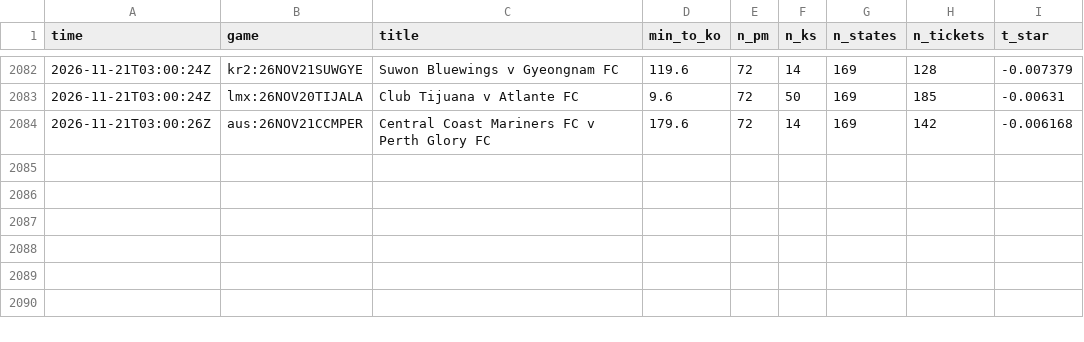
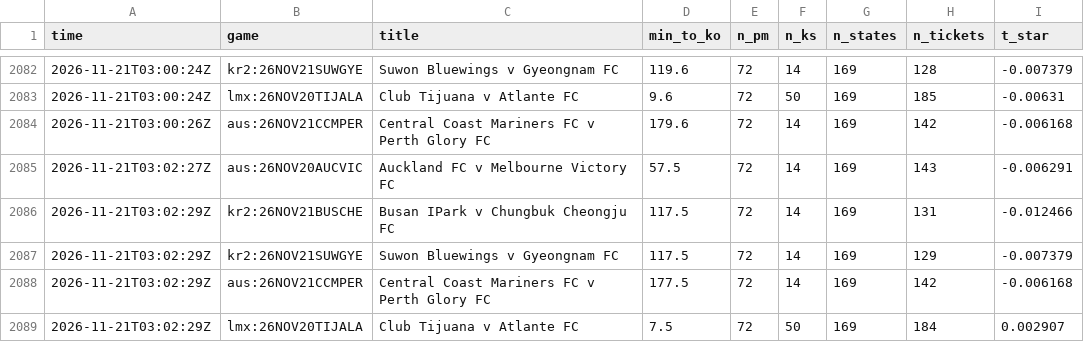
Before and after one commit to TFGdeprova/tfg-upf-test, a CSV file: results/polls/2026-11-21.csv, drawn as a sheet; only a part is shown, gaps mark what is left out.

```diff
--- a/results/polls/2026-11-21.csv
+++ b/results/polls/2026-11-21.csv
@@ -2084 +2084,6 @@ time,game,title,min_to_ko,n_pm,n_ks,n_states,n_tickets,t_star
 2026-11-21T03:00:26Z,aus:26NOV21CCMPER,Central Coast Mariners FC v Perth Glory FC,179.6,72,14,169,142,-0.006168
+2026-11-21T03:02:27Z,aus:26NOV20AUCVIC,Auckland FC v Melbourne Victory FC,57.5,72,14,169,143,-0.006291
+2026-11-21T03:02:29Z,kr2:26NOV21BUSCHE,Busan IPark v Chungbuk Cheongju FC,117.5,72,14,169,131,-0.012466
+2026-11-21T03:02:29Z,kr2:26NOV21SUWGYE,Suwon Bluewings v Gyeongnam FC,117.5,72,14,169,129,-0.007379
+2026-11-21T03:02:29Z,aus:26NOV21CCMPER,Central Coast Mariners FC v Perth Glory FC,177.5,72,14,169,142,-0.006168
+2026-11-21T03:02:29Z,lmx:26NOV20TIJALA,Club Tijuana v Atlante FC,7.5,72,50,169,184,0.002907
```
Also changed, not shown: results/depth.csv, results/opportunities.csv, 3 other files.
